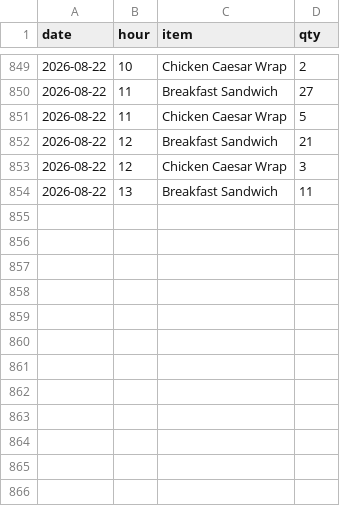
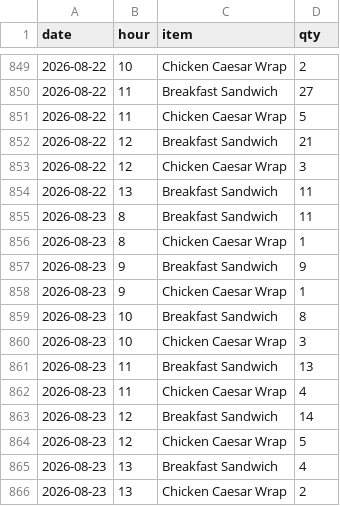
Before and after one commit to einsteinpark/knottedschedulingmodel, a CSV file: data/Item_hourly.csv, drawn as a sheet; only a part is shown, gaps mark what is left out; the diff names each change by its address in the sheet, - before the commit and + after, or states it on an @@ line.

```diff
--- a/data/Item_hourly.csv
+++ b/data/Item_hourly.csv
+row 855: 2026-08-23 | 8 | Breakfast Sandwich | 11
+row 856: 2026-08-23 | 8 | Chicken Caesar Wrap | 1
+row 857: 2026-08-23 | 9 | Breakfast Sandwich | 9
+row 858: 2026-08-23 | 9 | Chicken Caesar Wrap | 1
+row 859: 2026-08-23 | 10 | Breakfast Sandwich | 8
+row 860: 2026-08-23 | 10 | Chicken Caesar Wrap | 3
+row 861: 2026-08-23 | 11 | Breakfast Sandwich | 13
+row 862: 2026-08-23 | 11 | Chicken Caesar Wrap | 4
+row 863: 2026-08-23 | 12 | Breakfast Sandwich | 14
+row 864: 2026-08-23 | 12 | Chicken Caesar Wrap | 5
+row 865: 2026-08-23 | 13 | Breakfast Sandwich | 4
+row 866: 2026-08-23 | 13 | Chicken Caesar Wrap | 2
```
Also changed, not shown: data/Sales_by_day.csv, 5 other files.
